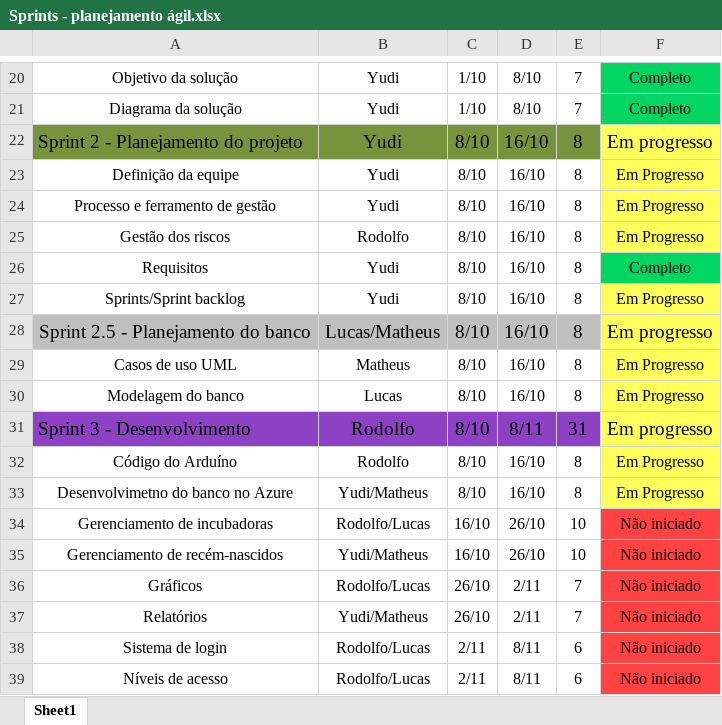
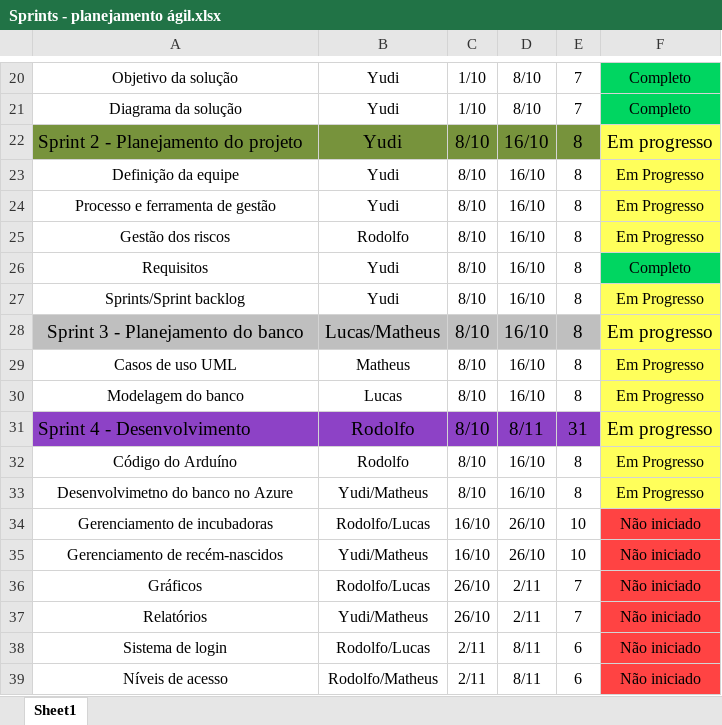
Before and after one commit to YudiG12/grupo-bandtec, an Excel workbook: Documentação/Sprints - planejamento ágil.xlsx, sheet Sheet1, drawn as a sheet; only a part is shown, gaps mark what is left out; values as stored, in another font and other column widths than the file's, no borders; charts and pictures not drawn; the diff names each change by its address in the sheet, - before the commit and + after, or states it on an @@ line.

Commit message:
sprints att

```diff
--- a/Documentação/Sprints - planejamento ágil.xlsx (sheet Sheet1)
+++ b/Documentação/Sprints - planejamento ágil.xlsx (sheet Sheet1)
-A24: Processo e ferramento de gestão
+A24: Processo e ferramenta de gestão
-A28: Sprint 2.5 - Planejamento do banco
+A28: Sprint 3 - Planejamento do banco
-A31: Sprint 3 - Desenvolvimento
+A31: Sprint 4 - Desenvolvimento
-B39: Rodolfo/Lucas
+B39: Rodolfo/Matheus
```
Also changed, not shown: charts or pictures.
